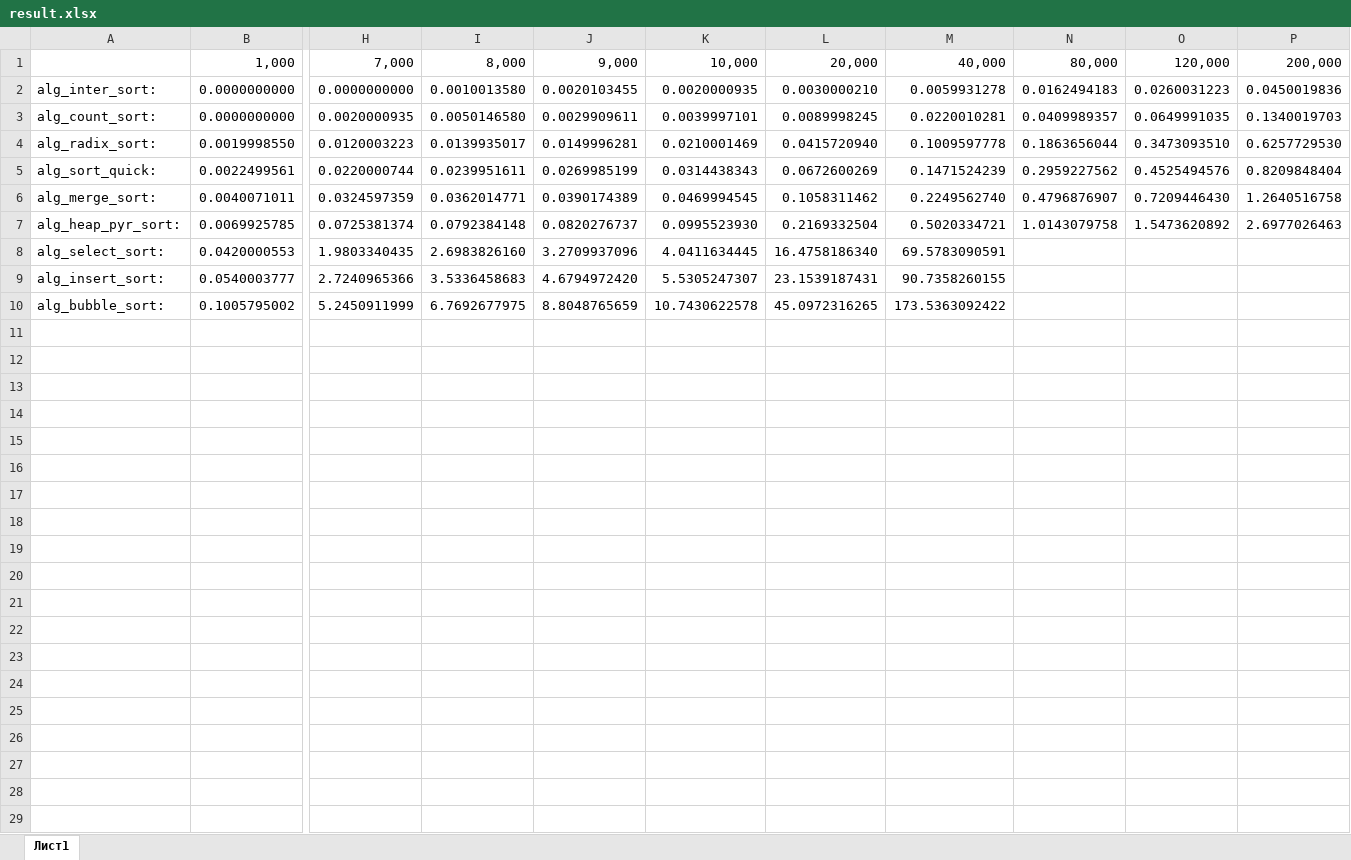
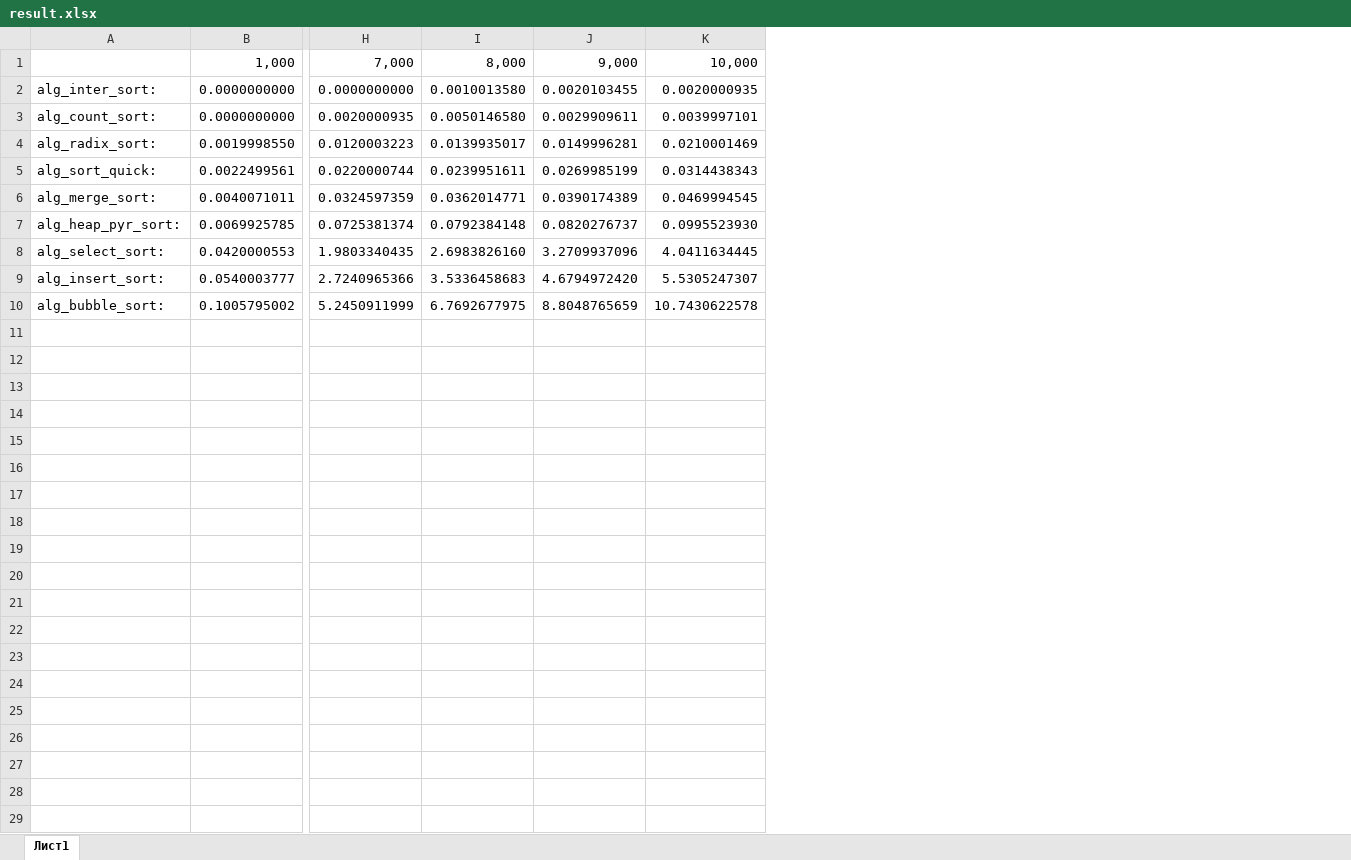
Before and after one commit to psesg/QuickSortPy, an Excel workbook: result.xlsx, sheet Лист1, drawn as a sheet; only a part is shown, gaps mark what is left out; values as stored, in another font and other column widths than the file's, no borders; charts and pictures not drawn; removed rows and columns are numbered as before the commit, all else as after; rows hold the shown columns only; the diff covers the shown part only; the diff names each change by its address in the sheet, - before the commit and + after, or states it on an @@ line.

```diff
--- a/result.xlsx (sheet Лист1)
+++ b/result.xlsx (sheet Лист1)
-column L, rows 1-10: 20,000 | 0.0030000210 | 0.0089998245 | 0.0415720940 | 0.0672600269 | 0.1058311462 | 0.2169332504 | 16.4758186340 | 23.1539187431 | 45.0972316265
-column M, rows 1-10: 40,000 | 0.0059931278 | 0.0220010281 | 0.1009597778 | 0.1471524239 | 0.2249562740 | 0.5020334721 | 69.5783090591 | 90.7358260155 | 173.5363092422
-column N, rows 1-7: 80,000 | 0.0162494183 | 0.0409989357 | 0.1863656044 | 0.2959227562 | 0.4796876907 | 1.0143079758
-column O, rows 1-7: 120,000 | 0.0260031223 | 0.0649991035 | 0.3473093510 | 0.4525494576 | 0.7209446430 | 1.5473620892
-column P, rows 1-7: 200,000 | 0.0450019836 | 0.1340019703 | 0.6257729530 | 0.8209848404 | 1.2640516758 | 2.6977026463
+row 11: (empty)
+row 12: (empty)
+row 13: (empty)
+row 14: (empty)
+row 15: (empty)
+row 16: (empty)
+row 17: (empty)
+row 18: (empty)
+row 19: (empty)
+row 20: (empty)
+row 21: (empty)
+row 22: (empty)
+row 23: (empty)
+row 24: (empty)
+row 25: (empty)
+row 26: (empty)
+row 27: (empty)
+row 28: (empty)
+row 29: (empty)
```
Also changed, not shown: 20 added rows elsewhere in this sheet, charts or pictures, 10 other files.
